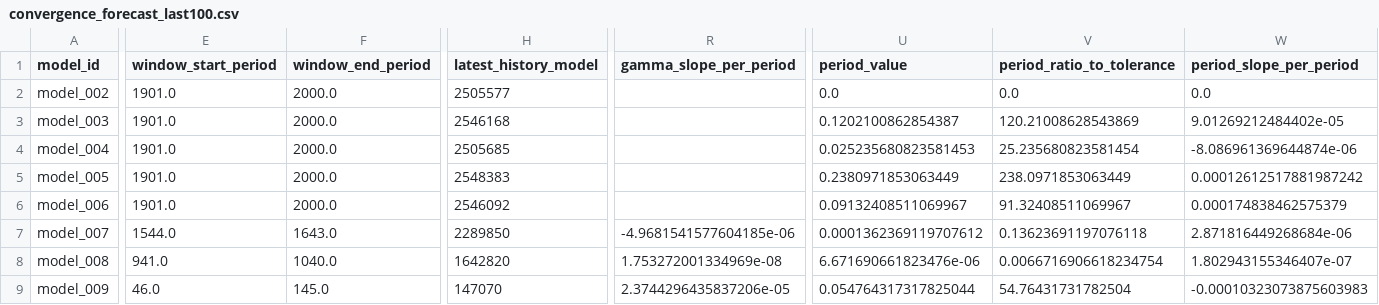
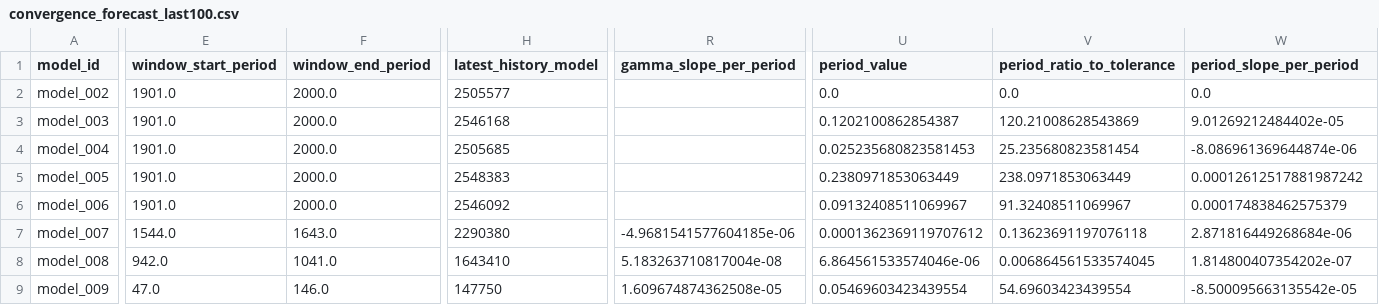
Before and after one commit to earlbellinger/earlbellinger.github.io, a CSV file: apps/kappa/metadata/convergence_forecast_last100.csv, drawn as a sheet; only a part is shown, gaps mark what is left out; the diff covers the shown part only; the diff names each change by its address in the sheet, - before the commit and + after, or states it on an @@ line.

```diff
--- a/apps/kappa/metadata/convergence_forecast_last100.csv
+++ b/apps/kappa/metadata/convergence_forecast_last100.csv
-H7 (latest_history_model): 2289850
+H7 (latest_history_model): 2290380
-E8 (window_start_period): 941.0
+E8 (window_start_period): 942.0
-F8 (window_end_period): 1040.0
+F8 (window_end_period): 1041.0
-H8 (latest_history_model): 1642820
+H8 (latest_history_model): 1643410
-R8 (gamma_slope_per_period): 1.753272001334969e-08
+R8 (gamma_slope_per_period): 5.183263710817004e-08
-U8 (period_value): 6.671690661823476e-06
+U8 (period_value): 6.864561533574046e-06
-V8 (period_ratio_to_tolerance): 0.0066716906618234754
+V8 (period_ratio_to_tolerance): 0.006864561533574045
-W8 (period_slope_per_period): 1.802943155346407e-07
+W8 (period_slope_per_period): 1.814800407354202e-07
-E9 (window_start_period): 46.0
+E9 (window_start_period): 47.0
-F9 (window_end_period): 145.0
+F9 (window_end_period): 146.0
-H9 (latest_history_model): 147070
+H9 (latest_history_model): 147750
-R9 (gamma_slope_per_period): 2.3744296435837206e-05
+R9 (gamma_slope_per_period): 1.609674874362508e-05
-U9 (period_value): 0.054764317317825044
+U9 (period_value): 0.05469603423439554
-V9 (period_ratio_to_tolerance): 54.76431731782504
+V9 (period_ratio_to_tolerance): 54.69603423439554
-W9 (period_slope_per_period): -0.00010323073875603983
+W9 (period_slope_per_period): -8.500095663135542e-05
```
Also changed, not shown: 11 edited cells elsewhere in this file, apps/kappa/metadata/convergence_gate_audit.csv, apps/kappa/metadata/convergence_summary_last100.csv, 18 other files.
